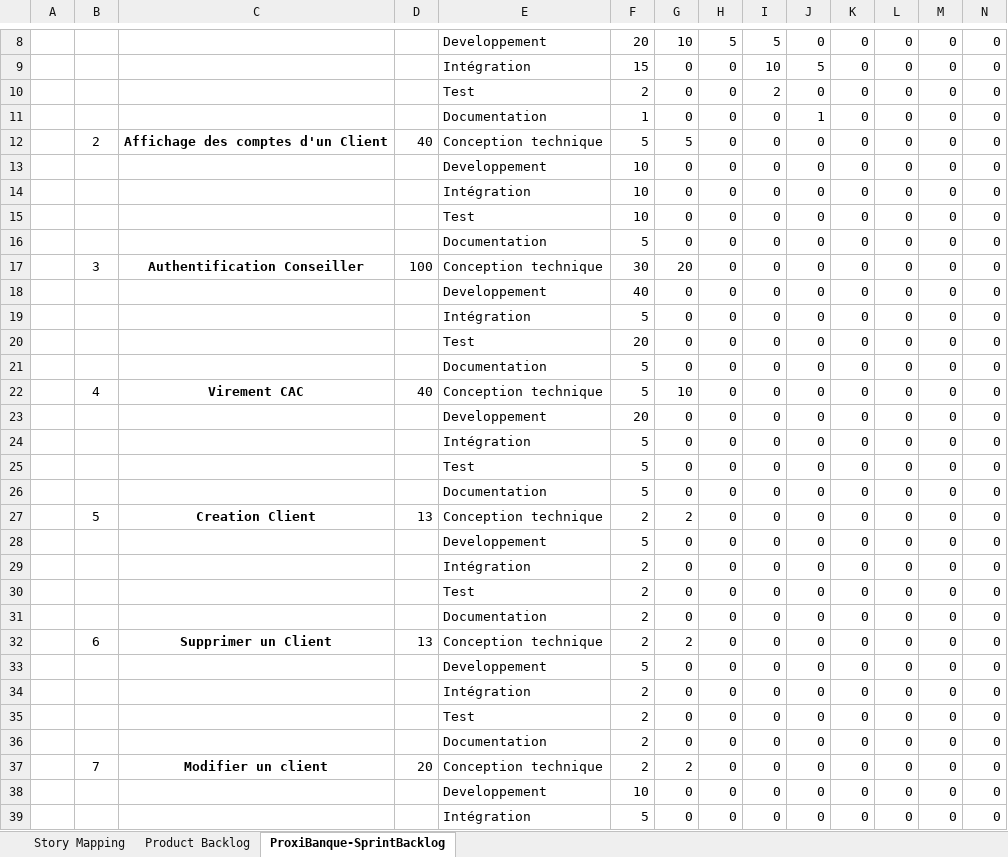
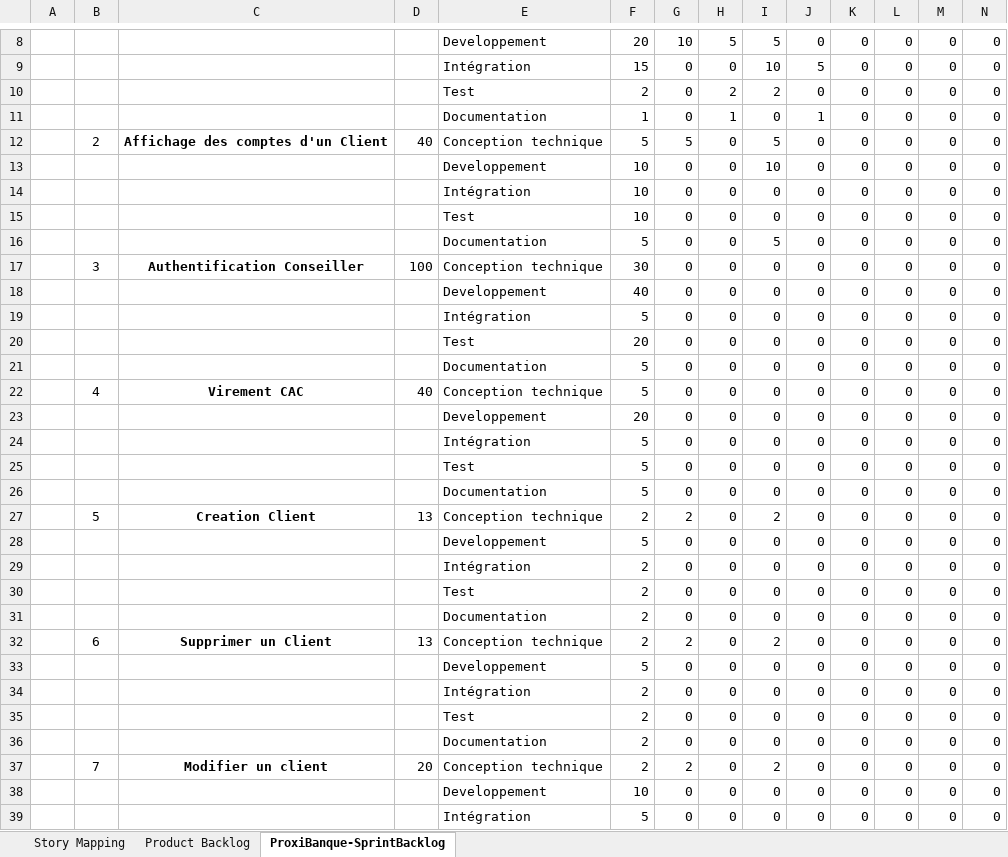
Before and after one commit to TarikMann/ProxiBanqueV4, an Excel workbook: Gestion de projet/3 Product-Sprint Backlog.xlsx, sheet ProxiBanque-SprintBacklog, drawn as a sheet; only a part is shown, gaps mark what is left out; values as stored, in another font and other column widths than the file's, no borders; charts and pictures and conditional formats not drawn; the diff covers the shown part only; the diff names each change by its address in the sheet, - before the commit and + after, or states it on an @@ line.

Commit message:
modification du projet

```diff
--- a/Gestion de projet/3 Product-Sprint Backlog.xlsx (sheet ProxiBanque-SprintBacklog)
+++ b/Gestion de projet/3 Product-Sprint Backlog.xlsx (sheet ProxiBanque-SprintBacklog)
-H10: 0
+H10: 2
-H11: 0
+H11: 1
-I12: 0
+I12: 5
-I13: 0
+I13: 10
-I16: 0
+I16: 5
-G17: 20
+G17: 0
-G22: 10
+G22: 0
-I27: 0
+I27: 2
-I32: 0
+I32: 2
-I37: 0
+I37: 2
```
Also changed, not shown: 10 edited cells elsewhere in this sheet, charts or pictures, 3 other files.
